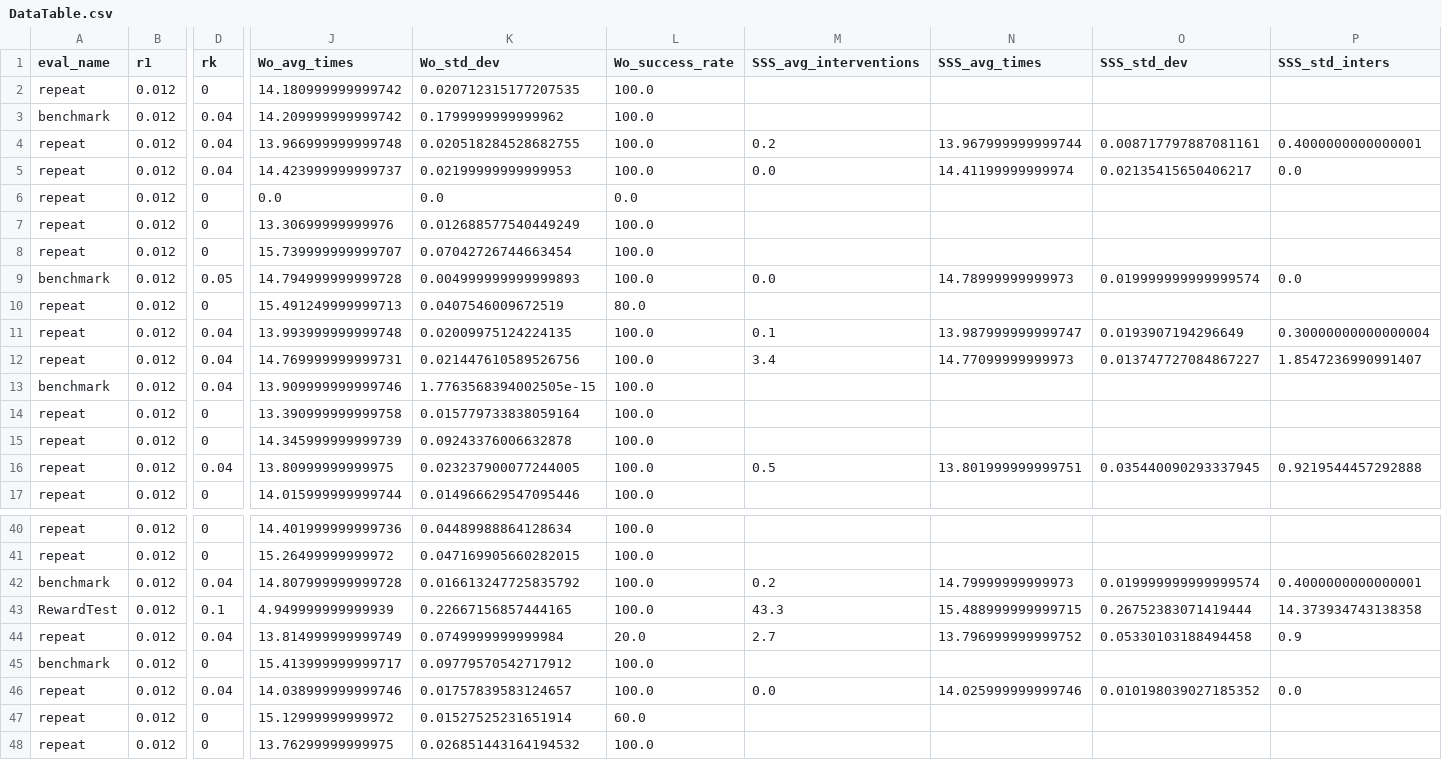
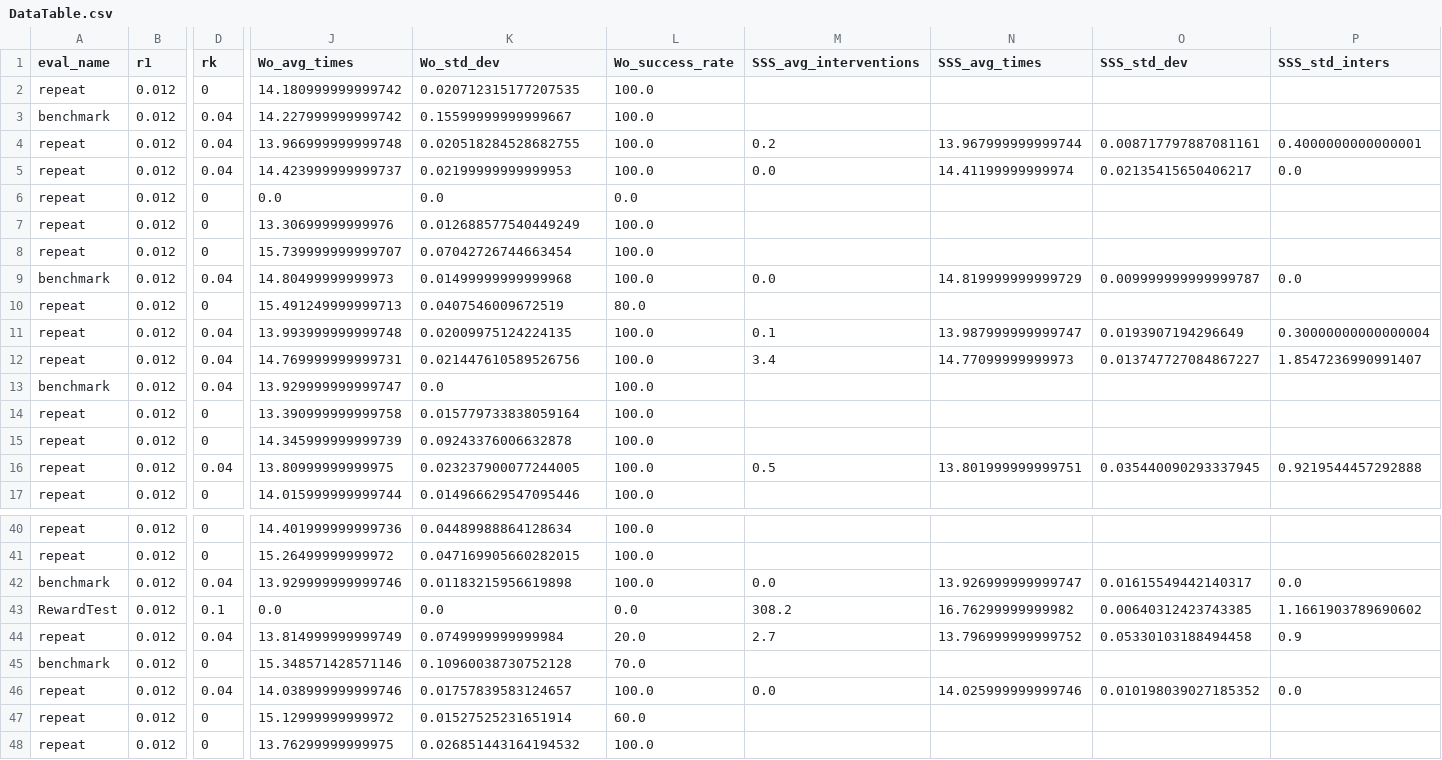
Before and after one commit to BDEvan5/SuperSafety, a CSV file: DataAnalysis/DataTable.csv, drawn as a sheet; only a part is shown, gaps mark what is left out; the diff covers the shown part only; the diff names each change by its address in the sheet, - before the commit and + after, or states it on an @@ line.

```diff
--- a/DataAnalysis/DataTable.csv
+++ b/DataAnalysis/DataTable.csv
-J3 (Wo_avg_times): 14.209999999999742
+J3 (Wo_avg_times): 14.227999999999742
-K3 (Wo_std_dev): 0.1799999999999962
+K3 (Wo_std_dev): 0.15599999999999667
-D9 (rk): 0.05
+D9 (rk): 0.04
-J9 (Wo_avg_times): 14.794999999999728
+J9 (Wo_avg_times): 14.80499999999973
-K9 (Wo_std_dev): 0.004999999999999893
+K9 (Wo_std_dev): 0.01499999999999968
-N9 (SSS_avg_times): 14.78999999999973
+N9 (SSS_avg_times): 14.819999999999729
-O9 (SSS_std_dev): 0.019999999999999574
+O9 (SSS_std_dev): 0.009999999999999787
-J13 (Wo_avg_times): 13.909999999999746
+J13 (Wo_avg_times): 13.929999999999747
-K13 (Wo_std_dev): 1.7763568394002505e-15
+K13 (Wo_std_dev): 0.0
-J42 (Wo_avg_times): 14.807999999999728
+J42 (Wo_avg_times): 13.929999999999746
-K42 (Wo_std_dev): 0.016613247725835792
+K42 (Wo_std_dev): 0.01183215956619898
-M42 (SSS_avg_interventions): 0.2
+M42 (SSS_avg_interventions): 0.0
-N42 (SSS_avg_times): 14.79999999999973
+N42 (SSS_avg_times): 13.926999999999747
-O42 (SSS_std_dev): 0.019999999999999574
+O42 (SSS_std_dev): 0.01615549442140317
-P42 (SSS_std_inters): 0.4000000000000001
+P42 (SSS_std_inters): 0.0
-J43 (Wo_avg_times): 4.949999999999939
+J43 (Wo_avg_times): 0.0
-K43 (Wo_std_dev): 0.22667156857444165
+K43 (Wo_std_dev): 0.0
-L43 (Wo_success_rate): 100.0
+L43 (Wo_success_rate): 0.0
-M43 (SSS_avg_interventions): 43.3
+M43 (SSS_avg_interventions): 308.2
-N43 (SSS_avg_times): 15.488999999999715
+N43 (SSS_avg_times): 16.76299999999982
-O43 (SSS_std_dev): 0.26752383071419444
+O43 (SSS_std_dev): 0.00640312423743385
-P43 (SSS_std_inters): 14.373934743138358
+P43 (SSS_std_inters): 1.1661903789690602
-J45 (Wo_avg_times): 15.413999999999717
+J45 (Wo_avg_times): 15.348571428571146
-K45 (Wo_std_dev): 0.09779570542717912
+K45 (Wo_std_dev): 0.10960038730752128
-L45 (Wo_success_rate): 100.0
+L45 (Wo_success_rate): 70.0
```
Also changed, not shown: 32 edited cells elsewhere in this file, 5 other files.
